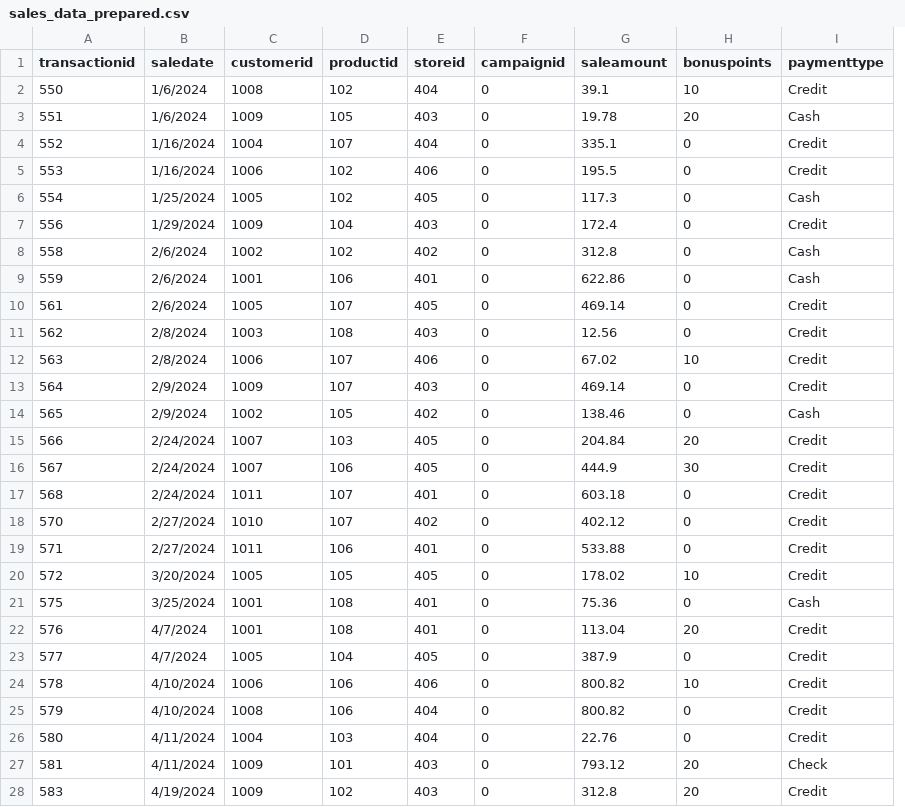
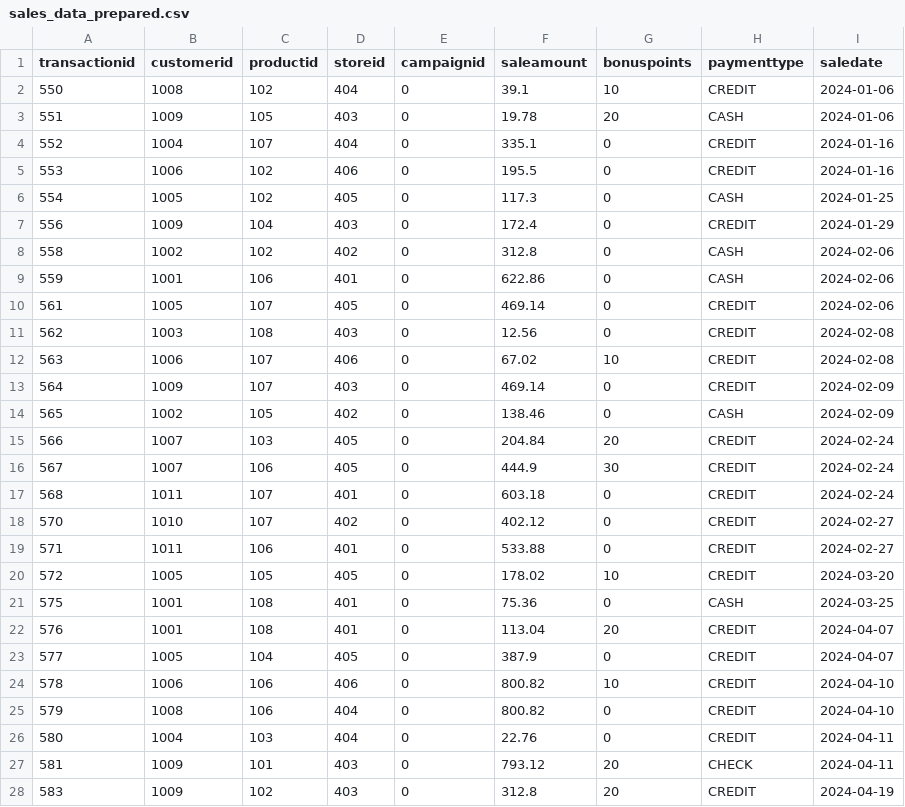
Before and after one commit to JustinHall15/smart-store-justin, a CSV file: data/prepared/sales_data_prepared.csv, drawn as a sheet; only a part is shown; removed rows and columns are numbered as before the commit, all else as after; the diff covers the shown part only; the diff names each change by its address in the sheet, - before the commit and + after, or states it on an @@ line.

```diff
--- a/data/prepared/sales_data_prepared.csv
+++ b/data/prepared/sales_data_prepared.csv
-column B (saledate), rows 2-28: 1/6/2024 | 1/6/2024 | 1/16/2024 | 1/16/2024 | 1/25/2024 | 1/29/2024 | 2/6/2024 | 2/6/2024 | 2/6/2024 | 2/8/2024 | 2/8/2024 | 2/9/2024 | 2/9/2024 | 2/24/2024 | 2/24/2024 | 2/24/2024 | 2/27/2024 | 2/27/2024 | 3/20/2024 | 3/25/2024 | 4/7/2024 | 4/7/2024 | 4/10/2024 | 4/10/2024 | 4/11/2024 | 4/11/2024 | 4/19/2024
+column I (saledate), rows 2-28: 2024-01-06 | 2024-01-06 | 2024-01-16 | 2024-01-16 | 2024-01-25 | 2024-01-29 | 2024-02-06 | 2024-02-06 | 2024-02-06 | 2024-02-08 | 2024-02-08 | 2024-02-09 | 2024-02-09 | 2024-02-24 | 2024-02-24 | 2024-02-24 | 2024-02-27 | 2024-02-27 | 2024-03-20 | 2024-03-25 | 2024-04-07 | 2024-04-07 | 2024-04-10 | 2024-04-10 | 2024-04-11 | 2024-04-11 | 2024-04-19
-H2 (paymenttype): Credit
+H2 (paymenttype): CREDIT
-H3 (paymenttype): Cash
+H3 (paymenttype): CASH
-H4:H5 (paymenttype): Credit
+H4:H5 (paymenttype): CREDIT
-H6 (paymenttype): Cash
+H6 (paymenttype): CASH
-H7 (paymenttype): Credit
+H7 (paymenttype): CREDIT
-H8:H9 (paymenttype): Cash
+H8:H9 (paymenttype): CASH
-H10:H13 (paymenttype): Credit
+H10:H13 (paymenttype): CREDIT
-H14 (paymenttype): Cash
+H14 (paymenttype): CASH
-H15:H20 (paymenttype): Credit
+H15:H20 (paymenttype): CREDIT
-H21 (paymenttype): Cash
+H21 (paymenttype): CASH
-H22:H26 (paymenttype): Credit
+H22:H26 (paymenttype): CREDIT
-H27 (paymenttype): Check
+H27 (paymenttype): CHECK
-H28 (paymenttype): Credit
+H28 (paymenttype): CREDIT
```
Also changed, not shown: 50 edited cells elsewhere in this file, data/prepared/customers_data_prepared.csv, data/prepared/products_data_prepared.csv, 4 other files.
